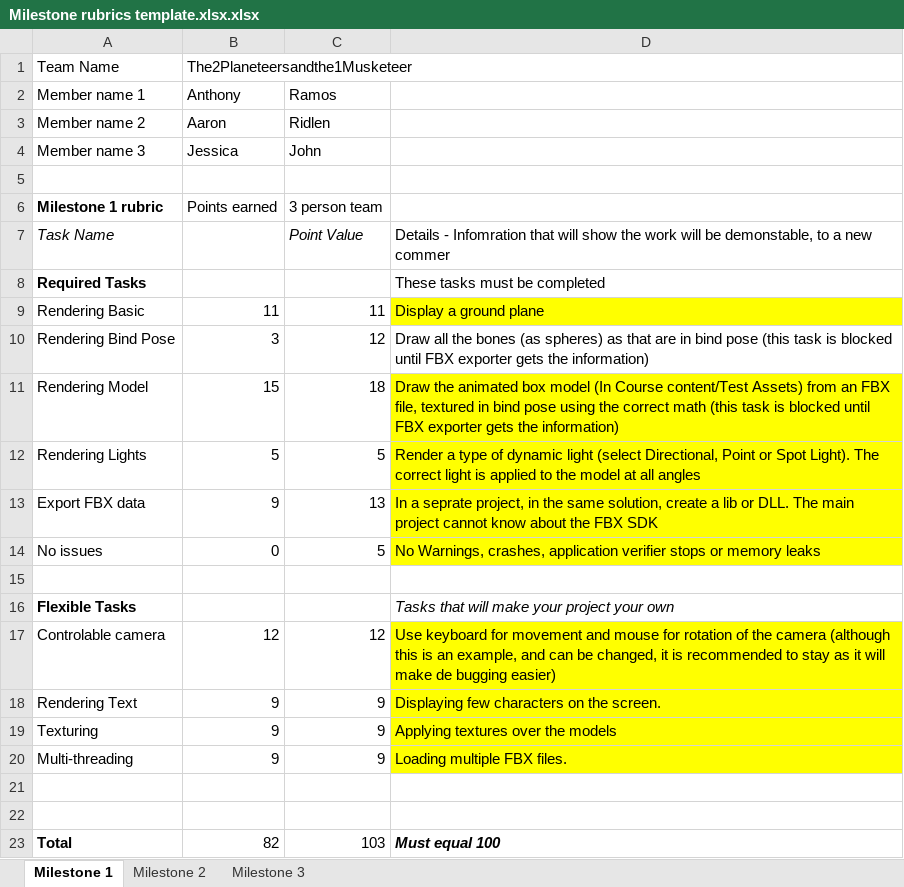
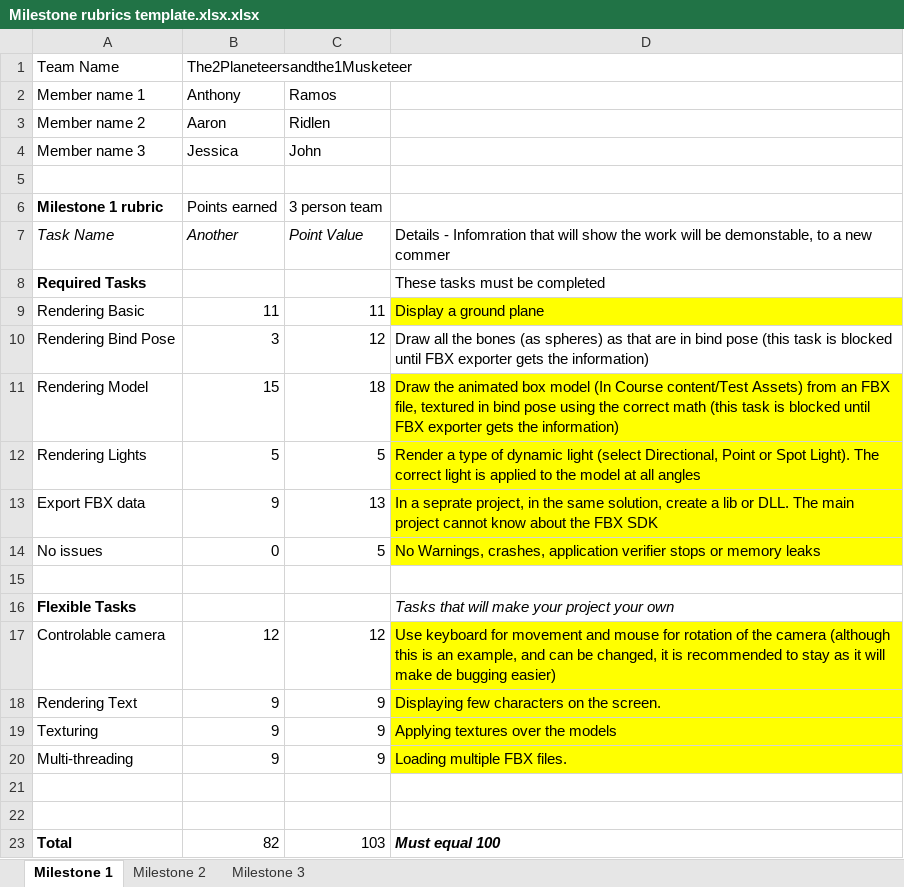
Before and after one commit to Tonykidv2/The2Planeteersandthe1Musketeer, an Excel workbook: Milestone rubrics template.xlsx.xlsx, sheet Milestone 1, drawn as a sheet; values as stored, in another font and other column widths than the file's, no borders; charts and pictures not drawn; the diff names each change by its address in the sheet, - before the commit and + after, or states it on an @@ line.

Commit message:
another cvhange

```diff
--- a/Milestone rubrics template.xlsx.xlsx (sheet Milestone 1)
+++ b/Milestone rubrics template.xlsx.xlsx (sheet Milestone 1)
-B7: (empty)
+B7: Another
```
